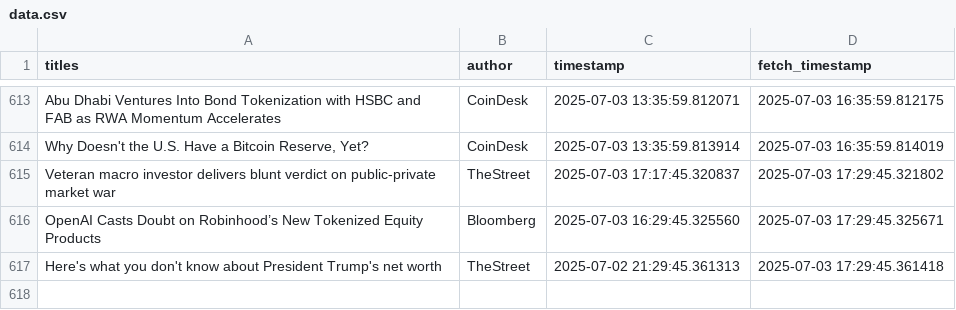
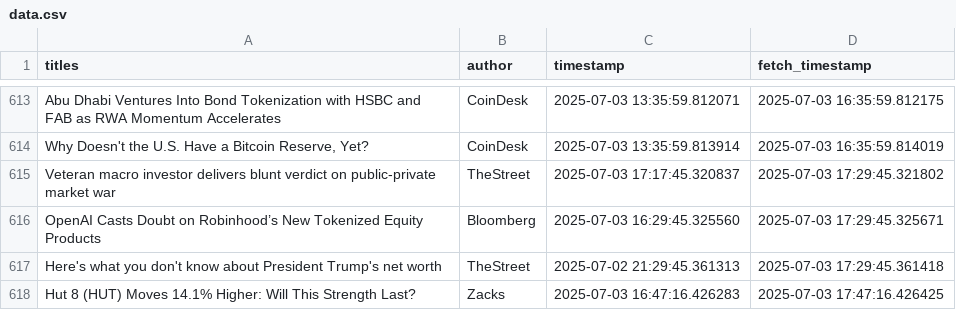
Before and after one commit to lucasmalinski/financial-sentiment-pipeline, a CSV file: data.csv, drawn as a sheet; only a part is shown, gaps mark what is left out; the diff names each change by its address in the sheet, - before the commit and + after, or states it on an @@ line.

Commit message:
30 min update: added news (2025-07-03T17:47:16Z)

```diff
--- a/data.csv
+++ b/data.csv
+row 618: Hut 8 (HUT) Moves 14.1% Higher: Will This Strength Last? | Zacks | 2025-07-03 16:47:16.426283 | 2025-07-03 17:47:16.426425
```
